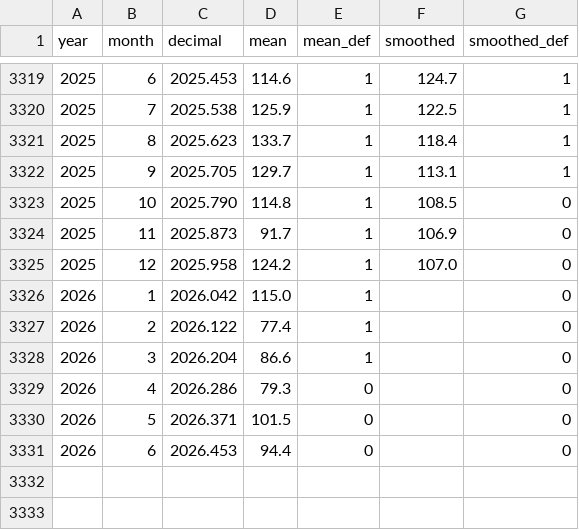
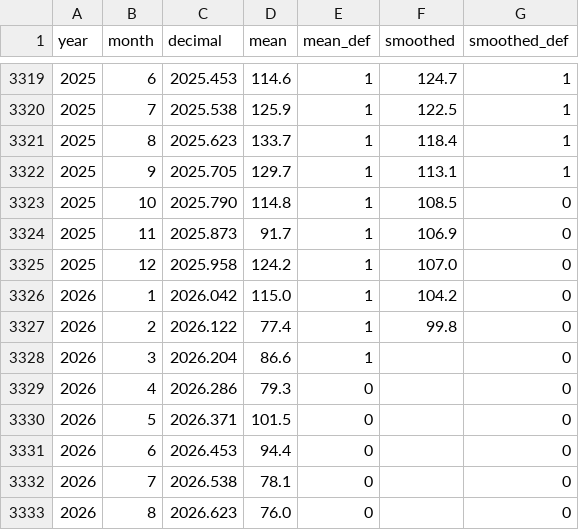
Before and after one commit to josht3113/context-climate, a CSV file: public/sunspot-monthly.csv, drawn as a sheet; only a part is shown, gaps mark what is left out.

```diff
--- a/public/sunspot-monthly.csv
+++ b/public/sunspot-monthly.csv
@@ -3325,4 +3325,4 @@ year,month,decimal,mean,mean_def,smoothed,smoothed_def
 2025,12,2025.958,124.2,1,107.0,0
-2026,1,2026.042,115.0,1,,0
-2026,2,2026.122,77.4,1,,0
+2026,1,2026.042,115.0,1,104.2,0
+2026,2,2026.122,77.4,1,99.8,0
 2026,3,2026.204,86.6,1,,0
@@ -3331 +3331,3 @@ year,month,decimal,mean,mean_def,smoothed,smoothed_def
 2026,6,2026.453,94.4,0,,0
+2026,7,2026.538,78.1,0,,0
+2026,8,2026.623,76.0,0,,0
```
